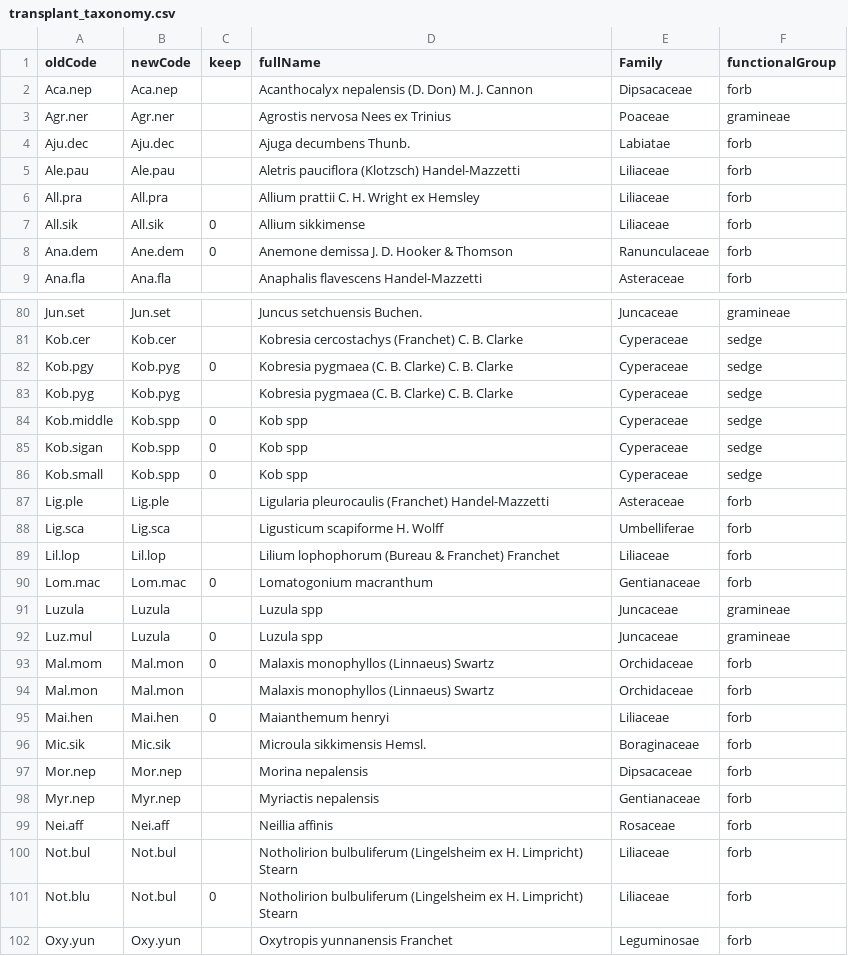
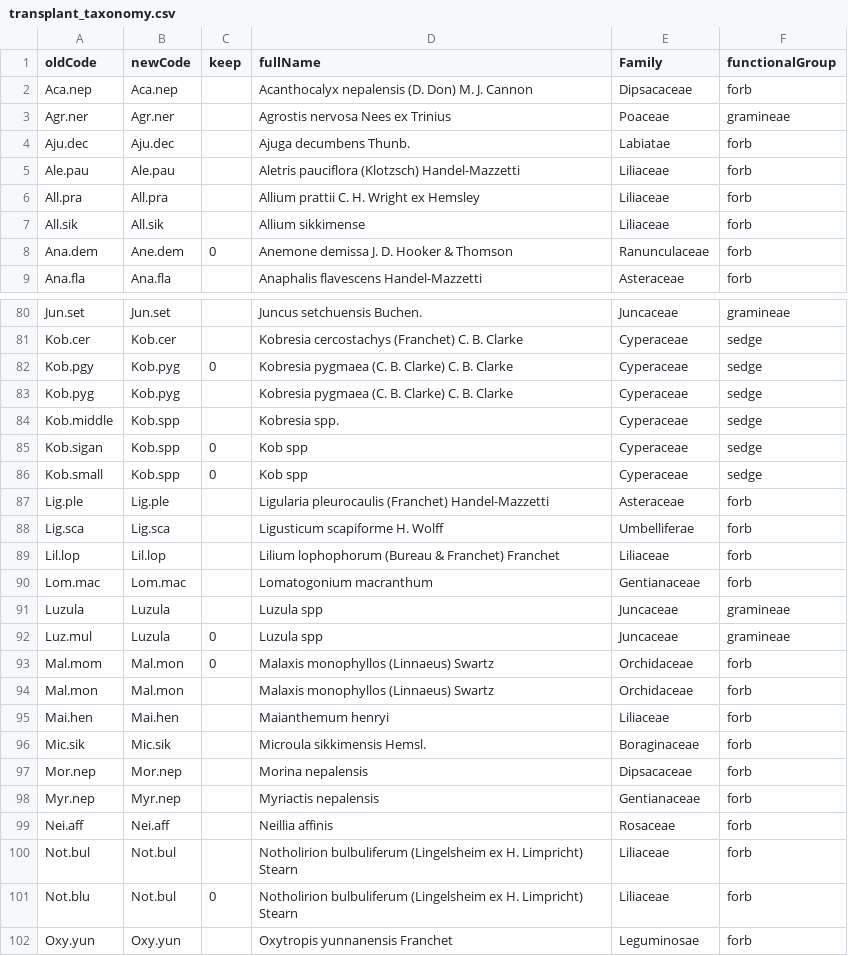
Before and after one commit to Plant-Functional-Trait-Course/PFTC_1_2_China, a CSV file: community/databaseSetup/data/transplant_taxonomy.csv, drawn as a sheet; only a part is shown, gaps mark what is left out.

Commit message:
fixing taxa ?erroneously omitted

```diff
--- a/community/databaseSetup/data/transplant_taxonomy.csv
+++ b/community/databaseSetup/data/transplant_taxonomy.csv
@@ -6,3 +6,3 @@ Ale.pau,Ale.pau,,Aletris pauciflora (Klotzsch) Handel-Mazzetti,Liliaceae,forb
 All.pra,All.pra,,Allium prattii C. H. Wright ex Hemsley,Liliaceae,forb
-All.sik,All.sik,0,Allium sikkimense,Liliaceae,forb
+All.sik,All.sik,,Allium sikkimense,Liliaceae,forb
 Ana.dem,Ane.dem,0,Anemone demissa J. D. Hooker & Thomson,Ranunculaceae,forb
@@ -83,3 +83,3 @@ Kob.pgy,Kob.pyg,0,Kobresia pygmaea (C. B. Clarke) C. B. Clarke,Cyperaceae,sedge
 Kob.pyg,Kob.pyg,,Kobresia pygmaea (C. B. Clarke) C. B. Clarke,Cyperaceae,sedge
-Kob.middle,Kob.spp,0,Kob spp,Cyperaceae,sedge
+Kob.middle,Kob.spp,,Kobresia spp.,Cyperaceae,sedge
 Kob.sigan,Kob.spp,0,Kob spp,Cyperaceae,sedge
@@ -89,3 +89,3 @@ Lig.sca,Lig.sca,,Ligusticum scapiforme H. Wolff,Umbelliferae,forb
 Lil.lop,Lil.lop,,Lilium lophophorum (Bureau & Franchet) Franchet,Liliaceae,forb
-Lom.mac,Lom.mac,0,Lomatogonium macranthum,Gentianaceae,forb
+Lom.mac,Lom.mac,,Lomatogonium macranthum,Gentianaceae,forb
 Luzula,Luzula,,Luzula spp,Juncaceae,gramineae
@@ -94,3 +94,3 @@ Mal.mom,Mal.mon,0,Malaxis monophyllos (Linnaeus) Swartz,Orchidaceae,forb
 Mal.mon,Mal.mon,,Malaxis monophyllos (Linnaeus) Swartz,Orchidaceae,forb
-Mai.hen,Mai.hen,0,Maianthemum henryi,Liliaceae,forb
+Mai.hen,Mai.hen,,Maianthemum henryi,Liliaceae,forb
 Mic.sik,Mic.sik,,Microula sikkimensis Hemsl.,Boraginaceae,forb
```
